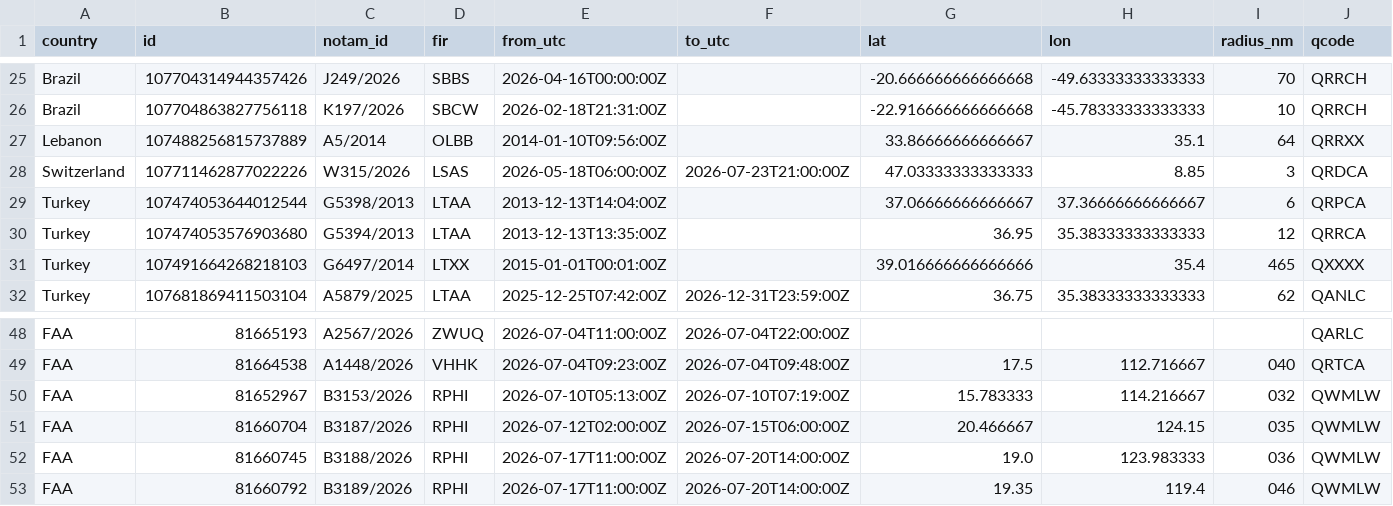
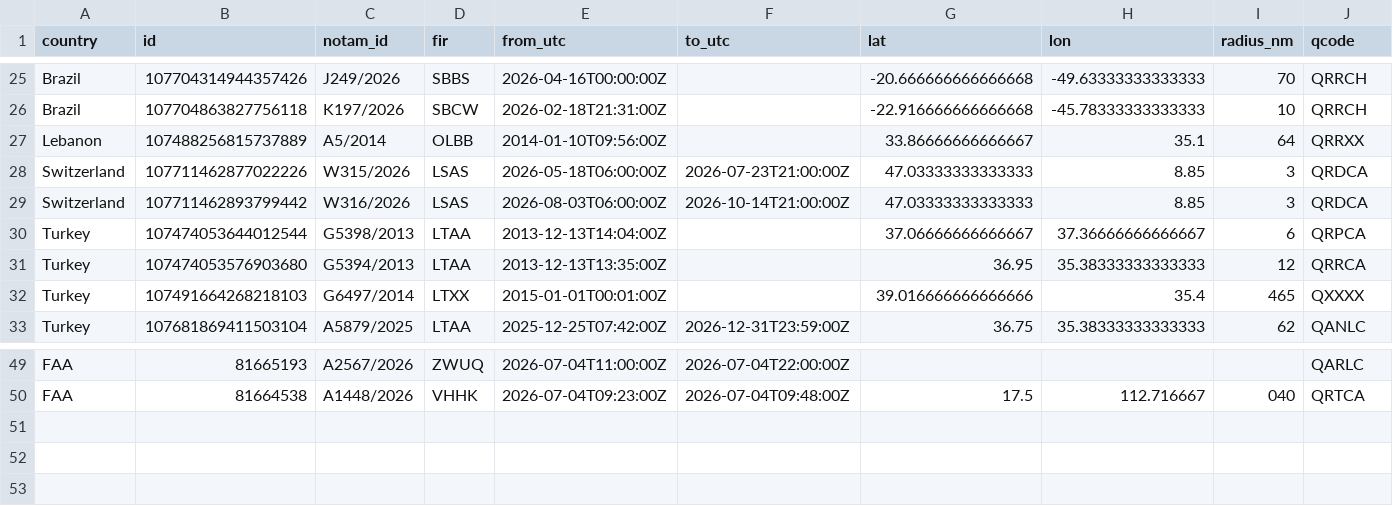
Before and after one commit to lzq1206/notam-whisper, a CSV file: notams.csv, drawn as a sheet; only a part is shown, gaps mark what is left out; removed rows and columns are numbered as before the commit, all else as after; rows hold the shown columns only; the diff names each change by its address in the sheet, - before the commit and + after, or states it on an @@ line.

```diff
--- a/notams.csv
+++ b/notams.csv
+row 29: Switzerland | 107711462893799442 | W316/2026 | LSAS | 2026-08-03T06:00:00Z | 2026-10-14T21:00:00Z | 47.03333333333333 | 8.85 | 3 | QRDCA
-row 50: FAA | 81652967 | B3153/2026 | RPHI | 2026-07-10T05:13:00Z | 2026-07-10T07:19:00Z | 15.783333 | 114.216667 | 032 | QWMLW
-row 51: FAA | 81660704 | B3187/2026 | RPHI | 2026-07-12T02:00:00Z | 2026-07-15T06:00:00Z | 20.466667 | 124.15 | 035 | QWMLW
-row 52: FAA | 81660745 | B3188/2026 | RPHI | 2026-07-17T11:00:00Z | 2026-07-20T14:00:00Z | 19.0 | 123.983333 | 036 | QWMLW
-row 53: FAA | 81660792 | B3189/2026 | RPHI | 2026-07-17T11:00:00Z | 2026-07-20T14:00:00Z | 19.35 | 119.4 | 046 | QWMLW
```
Also changed, not shown: history/notams/2026-W27.csv, 2 other files.
